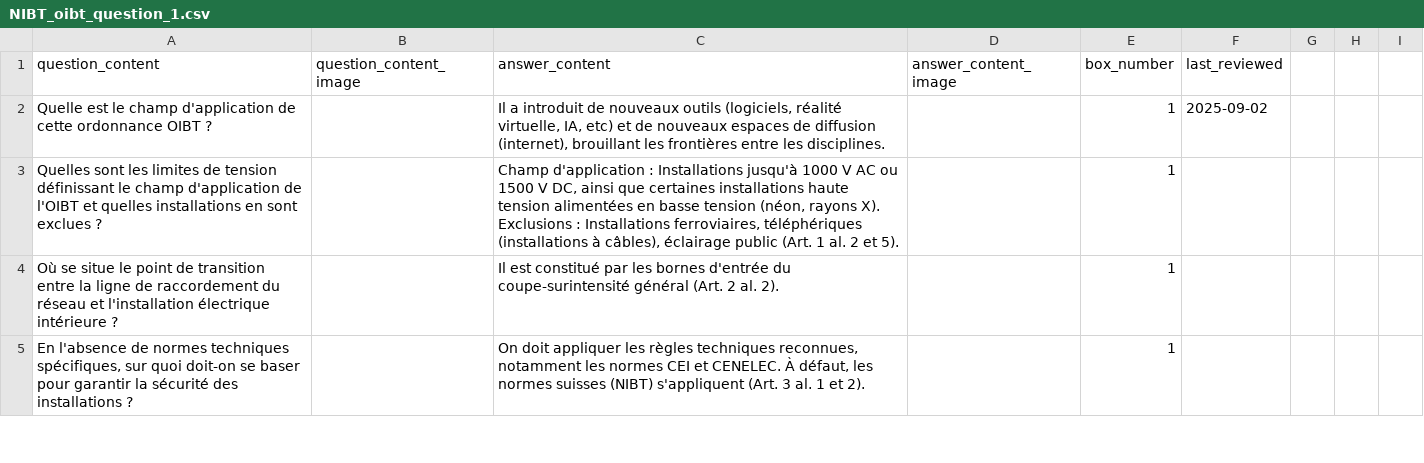
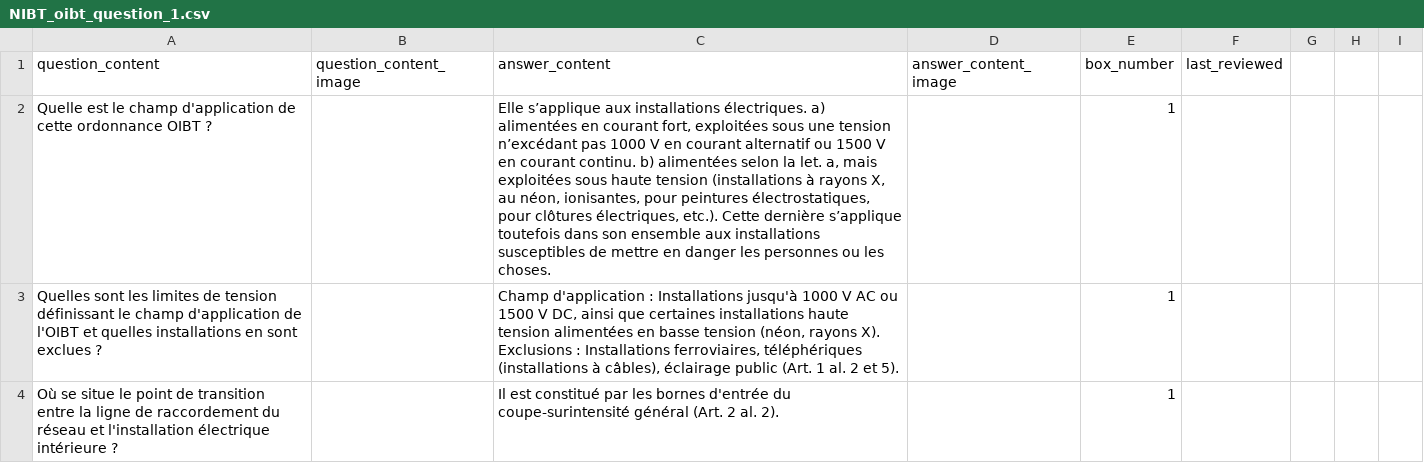
Before and after one commit to leitexper1/leitnercfc, a CSV file: docs/csv/NIBT_oibt_question_1.csv, drawn as a sheet; only a part is shown; the shorter side is filled out with more unchanged rows; the diff covers the shown part only.

Commit message:
V17 csv oibt sia

```diff
--- a/docs/csv/NIBT_oibt_question_1.csv
+++ b/docs/csv/NIBT_oibt_question_1.csv
@@ -1,3 +1,3 @@
 question_content;question_content_image;answer_content;answer_content_image;box_number;last_reviewed
-"Quelle est le champ d'application de cette ordonnance OIBT ?";"";"Il a introduit de nouveaux outils (logiciels, réalité virtuelle, IA, etc) et de nouveaux espaces de diffusion (internet), brouillant les frontières entre les disciplines.";"";"1";"2025-09-02"
+Quelle est le champ d'application de cette ordonnance OIBT ?;;Elle s’applique aux installations électriques. a) alimentées en courant fort, exploitées sous une tension n’excédant pas 1000 V en courant alternatif ou 1500 V en courant continu. b) alimentées selon la let. a, mais exploitées sous haute tension (installations à rayons X, au néon, ionisantes, pour peintures électrostatiques, pour clôtures électriques, etc.). Cette dernière s’applique toutefois dans son ensemble aux installations susceptibles de mettre en danger les personnes ou les choses.;;"1";
 Quelles sont les limites de tension définissant le champ d'application de l'OIBT et quelles installations en sont exclues ?;;Champ d'application : Installations jusqu'à 1000 V AC ou 1500 V DC, ainsi que certaines installations haute tension alimentées en basse tension (néon, rayons X). Exclusions : Installations ferroviaires, téléphériques (installations à câbles), éclairage public (Art. 1 al. 2 et 5).;;1;
```
Also changed, not shown: 2 added rows and 5 edited cells elsewhere in this file, docs/csv/SIA_questions_2011_2023.csv.
